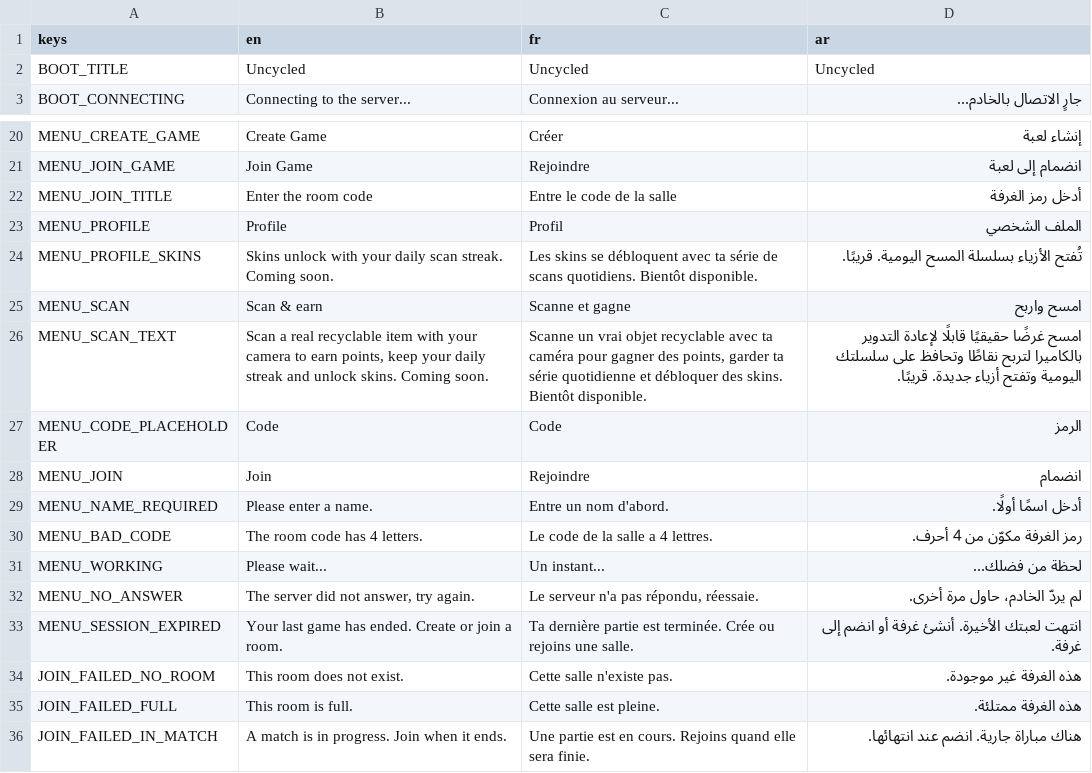
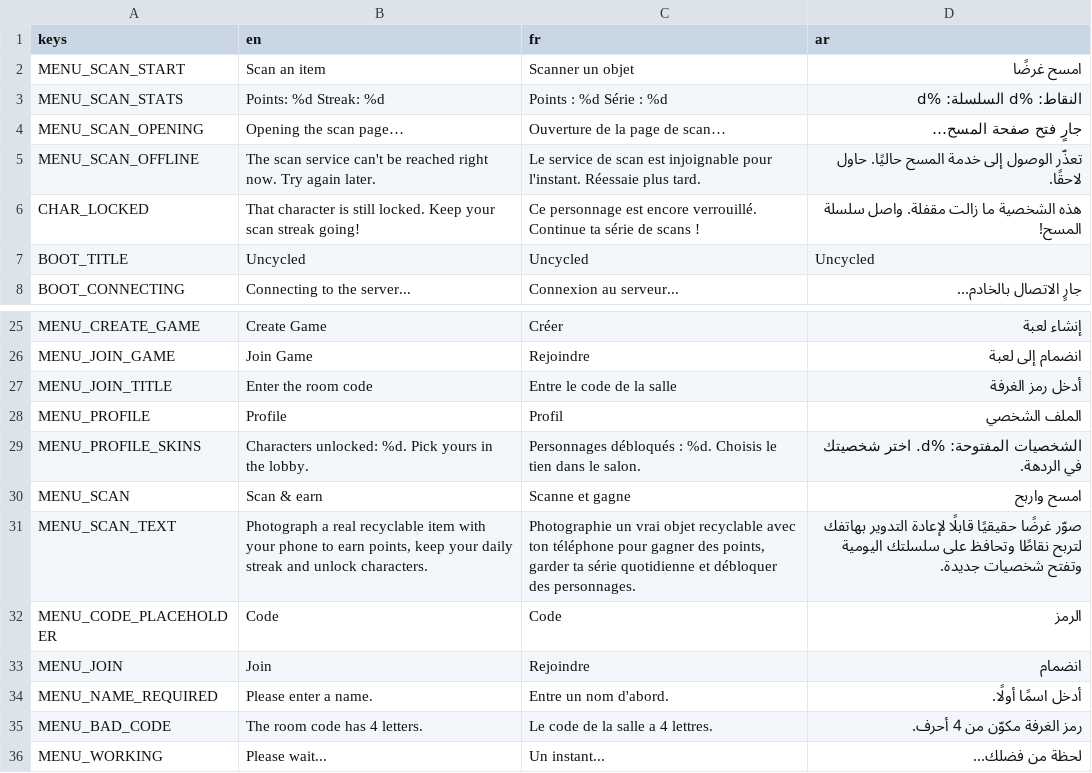
Before and after one commit to Faouzi-Blibech/EcoSus-Uncycled, a CSV file: client/i18n/strings.csv, drawn as a sheet; only a part is shown, gaps mark what is left out; the shorter side is filled out with more unchanged rows.

Commit message:
client: scan button in the menu, character skins in the lobby (plan L2, L3)
L2 (no Windows QR, as decided):
- New Profile autoload: anonymous player id made once (user://profile.cfg),
  points, streak and unlocked skins from the scan service's /profile.
- Menu scan popup shows points and streak; "Scan an item" asks for a scan
  link and opens it (same tab on web, browser on Android/desktop); the
  profile refreshes when the game regains focus.
- Settings.scan_url: localhost:8000 by default, the page host on a plain
  http web page (LAN test); the hosted address comes with L5.

L3:
- Characters are the skins. Their lock state now comes from the scan
  service (Profile.skins), not hard-coded flags.
- The picker lets you tap an unlocked character (sends set_skin, "" for
  the sprout) and explains locked ones; the choice is saved and worn again
  in the next rooms once the profile confirms it is unlocked.
- Other players show the skin the server reports (default when there is
  no art for it).
- Strings in EN, FR, AR.

The in-match avatar (world/player/avatar.gd) still needs the one-line
skin hook; the skin is already in Session.seats.

Tests: test_profile.gd, plus lobby and settings cases (388 pass).

```diff
--- a/client/i18n/strings.csv
+++ b/client/i18n/strings.csv
@@ -1,2 +1,7 @@
 keys,en,fr,ar
+MENU_SCAN_START,Scan an item,Scanner un objet,امسح غرضًا
+MENU_SCAN_STATS,Points: %d   Streak: %d,Points : %d   Série : %d,النقاط: %d   السلسلة: %d
+MENU_SCAN_OPENING,Opening the scan page…,Ouverture de la page de scan…,جارٍ فتح صفحة المسح…
+MENU_SCAN_OFFLINE,The scan service can't be reached right now. Try again later.,Le service de scan est injoignable pour l'instant. Réessaie plus tard.,تعذّر الوصول إلى خدمة المسح حاليًا. حاول لاحقًا.
+CHAR_LOCKED,That character is still locked. Keep your scan streak going!,Ce personnage est encore verrouillé. Continue ta série de scans !,هذه الشخصية ما زالت مقفلة. واصل سلسلة المسح!
 BOOT_TITLE,Uncycled,Uncycled,Uncycled
@@ -23,5 +28,5 @@ MENU_JOIN_TITLE,Enter the room code,Entre le code de la salle,أدخل رمز ا
 MENU_PROFILE,Profile,Profil,الملف الشخصي
-MENU_PROFILE_SKINS,Skins unlock with your daily scan streak. Coming soon.,Les skins se débloquent avec ta série de scans quotidiens. Bientôt disponible.,تُفتح الأزياء بسلسلة المسح اليومية. قريبًا.
+MENU_PROFILE_SKINS,Characters unlocked: %d. Pick yours in the lobby.,Personnages débloqués : %d. Choisis le tien dans le salon.,الشخصيات المفتوحة: %d. اختر شخصيتك في الردهة.
 MENU_SCAN,Scan & earn,Scanne et gagne,امسح واربح
-"MENU_SCAN_TEXT","Scan a real recyclable item with your camera to earn points, keep your daily streak and unlock skins. Coming soon.","Scanne un vrai objet recyclable avec ta caméra pour gagner des points, garder ta série quotidienne et débloquer des skins. Bientôt disponible.","امسح غرضًا حقيقيًا قابلًا لإعادة التدوير بالكاميرا لتربح نقاطًا وتحافظ على سلسلتك اليومية وتفتح أزياء جديدة. قريبًا."
+MENU_SCAN_TEXT,"Photograph a real recyclable item with your phone to earn points, keep your daily streak and unlock characters.","Photographie un vrai objet recyclable avec ton téléphone pour gagner des points, garder ta série quotidienne et débloquer des personnages.",صوّر غرضًا حقيقيًا قابلًا لإعادة التدوير بهاتفك لتربح نقاطًا وتحافظ على سلسلتك اليومية وتفتح شخصيات جديدة.
 MENU_CODE_PLACEHOLDER,Code,Code,الرمز
```
Also changed, not shown: 12 other files.
